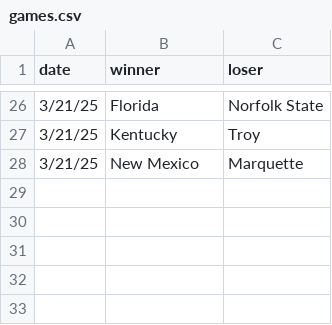
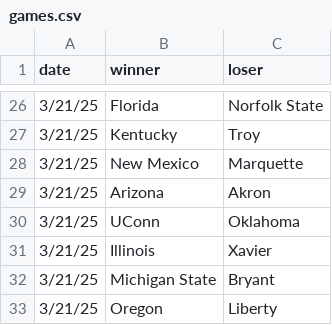
Before and after one commit to MikeMcLarnon/march-madness, a CSV file: static/games.csv, drawn as a sheet; only a part is shown, gaps mark what is left out; the diff names each change by its address in the sheet, - before the commit and + after, or states it on an @@ line.

Commit message:
friday games

```diff
--- a/static/games.csv
+++ b/static/games.csv
+row 29: 3/21/25 | Arizona | Akron
+row 30: 3/21/25 | UConn | Oklahoma
+row 31: 3/21/25 | Illinois | Xavier
+row 32: 3/21/25 | Michigan State | Bryant
+row 33: 3/21/25 | Oregon | Liberty
```
Also changed, not shown: static/teams.csv, 1 other file.
